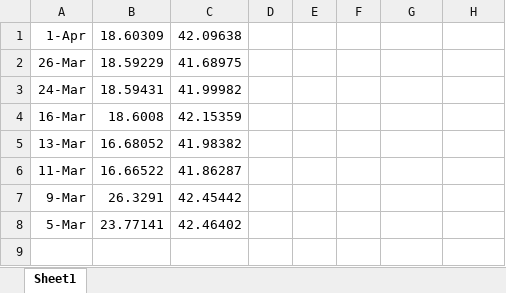
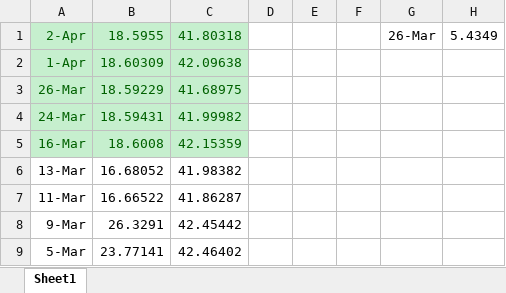
Before and after one commit to d2000garcia/6s7p, an Excel workbook: BeatnotePostCombFix/TemperaturesByDate.xlsx, sheet Sheet1, drawn as a sheet; values as stored, in another font and other column widths than the file's, no borders; addresses are those after the commit; the diff names each change by its address in the sheet, - before the commit and + after, or states it on an @@ line.

```diff
--- a/BeatnotePostCombFix/TemperaturesByDate.xlsx (sheet Sheet1)
+++ b/BeatnotePostCombFix/TemperaturesByDate.xlsx (sheet Sheet1)
+row 1: 2-Apr | 18.5955 | 41.80318 |  |  |  | 26-Mar | 5.4349
@@ A2:C5 fill: none → #C6EFCE, text colour: black → #006100 @@
```
Also changed, not shown: BeatnotePostCombFix/Apr06,2026/Aril6.xlsx, 3 other files.
